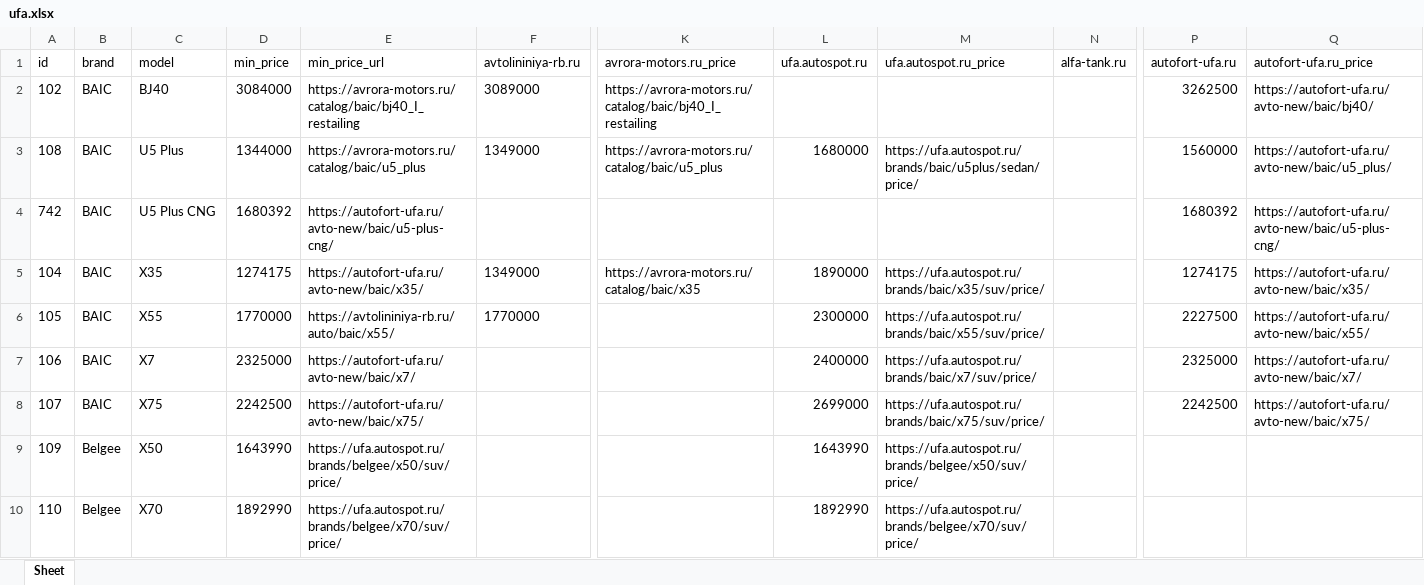
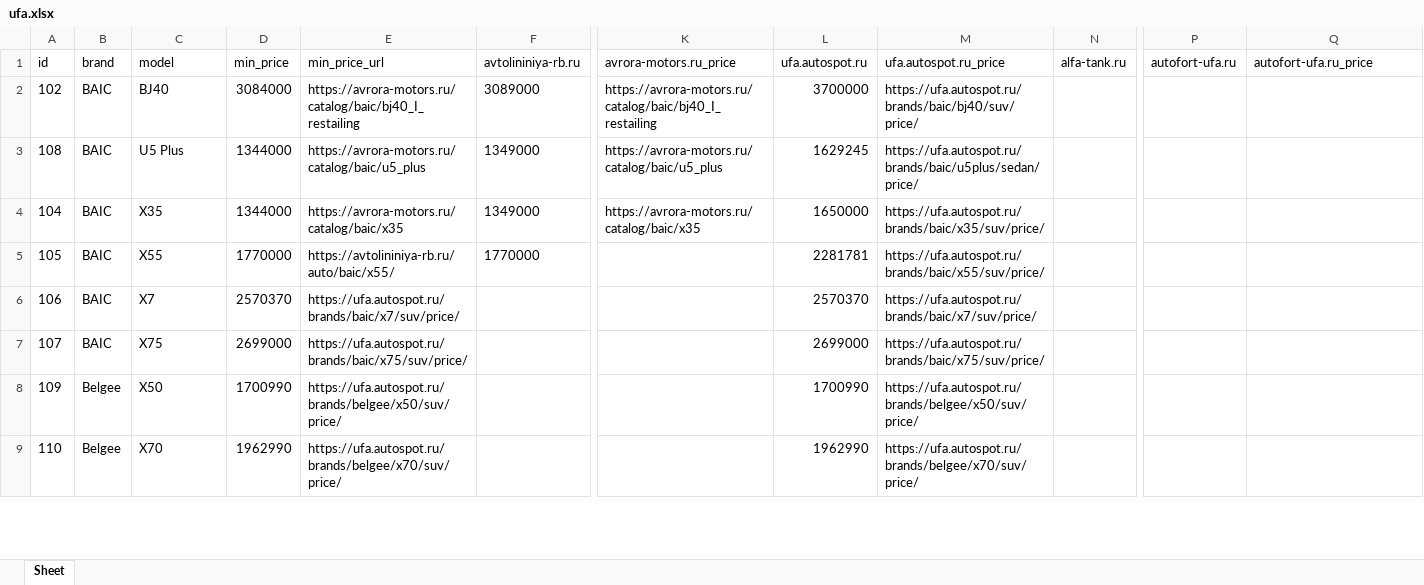
Before and after one commit to AlekseyNushtaev/AutoPars010824, an Excel workbook: xlsx/ufa.xlsx, sheet Sheet, drawn as a sheet; only a part is shown, gaps mark what is left out; values as stored, in another font and other column widths than the file's, no borders; removed rows and columns are numbered as before the commit, all else as after; rows hold the shown columns only; the diff covers the shown part only; the diff names each change by its address in the sheet, - before the commit and + after, or states it on an @@ line.

```diff
--- a/xlsx/ufa.xlsx (sheet Sheet)
+++ b/xlsx/ufa.xlsx (sheet Sheet)
-L2 (ufa.autospot.ru): (empty)
+L2 (ufa.autospot.ru): 3700000
-M2 (ufa.autospot.ru_price): (empty)
+M2 (ufa.autospot.ru_price): https://ufa.autospot.ru/brands/baic/bj40/suv/price/
-P2 (autofort-ufa.ru): 3262500
+P2 (autofort-ufa.ru): (empty)
-Q2 (autofort-ufa.ru_price): https://autofort-ufa.ru/avto-new/baic/bj40/
+Q2 (autofort-ufa.ru_price): (empty)
-L3 (ufa.autospot.ru): 1680000
+L3 (ufa.autospot.ru): 1629245
-P3 (autofort-ufa.ru): 1560000
+P3 (autofort-ufa.ru): (empty)
-Q3 (autofort-ufa.ru_price): https://autofort-ufa.ru/avto-new/baic/u5_plus/
+Q3 (autofort-ufa.ru_price): (empty)
-row 4: 742 | BAIC | U5 Plus CNG | 1680392 | https://autofort-ufa.ru/avto-new/baic/u5-plus-cng/ |  |  |  |  |  | 1680392 | https://autofort-ufa.ru/avto-new/baic/u5-plus-cng/
-D4 (min_price): 1274175
+D4 (min_price): 1344000
-E4 (min_price_url): https://autofort-ufa.ru/avto-new/baic/x35/
+E4 (min_price_url): https://avrora-motors.ru/catalog/baic/x35
-L4 (ufa.autospot.ru): 1890000
+L4 (ufa.autospot.ru): 1650000
-P4 (autofort-ufa.ru): 1274175
+P4 (autofort-ufa.ru): (empty)
-Q4 (autofort-ufa.ru_price): https://autofort-ufa.ru/avto-new/baic/x35/
+Q4 (autofort-ufa.ru_price): (empty)
-L5 (ufa.autospot.ru): 2300000
+L5 (ufa.autospot.ru): 2281781
-P5 (autofort-ufa.ru): 2227500
+P5 (autofort-ufa.ru): (empty)
-Q5 (autofort-ufa.ru_price): https://autofort-ufa.ru/avto-new/baic/x55/
+Q5 (autofort-ufa.ru_price): (empty)
-D6 (min_price): 2325000
+D6 (min_price): 2570370
-E6 (min_price_url): https://autofort-ufa.ru/avto-new/baic/x7/
+E6 (min_price_url): https://ufa.autospot.ru/brands/baic/x7/suv/price/
-L6 (ufa.autospot.ru): 2400000
+L6 (ufa.autospot.ru): 2570370
-P6 (autofort-ufa.ru): 2325000
+P6 (autofort-ufa.ru): (empty)
-Q6 (autofort-ufa.ru_price): https://autofort-ufa.ru/avto-new/baic/x7/
+Q6 (autofort-ufa.ru_price): (empty)
-D7 (min_price): 2242500
+D7 (min_price): 2699000
-E7 (min_price_url): https://autofort-ufa.ru/avto-new/baic/x75/
+E7 (min_price_url): https://ufa.autospot.ru/brands/baic/x75/suv/price/
-P7 (autofort-ufa.ru): 2242500
+P7 (autofort-ufa.ru): (empty)
-Q7 (autofort-ufa.ru_price): https://autofort-ufa.ru/avto-new/baic/x75/
+Q7 (autofort-ufa.ru_price): (empty)
-D8 (min_price): 1643990
+D8 (min_price): 1700990
-L8 (ufa.autospot.ru): 1643990
+L8 (ufa.autospot.ru): 1700990
-D9 (min_price): 1892990
+D9 (min_price): 1962990
-L9 (ufa.autospot.ru): 1892990
+L9 (ufa.autospot.ru): 1962990
```
Also changed, not shown: 7 added rows, 26 removed rows and 416 edited cells elsewhere in this sheet, id.xlsx, xlsx/cheboksari.xlsx, 17 other files.
